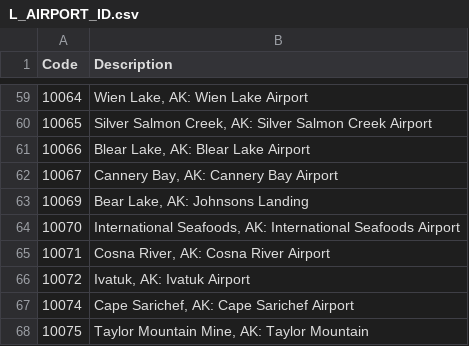
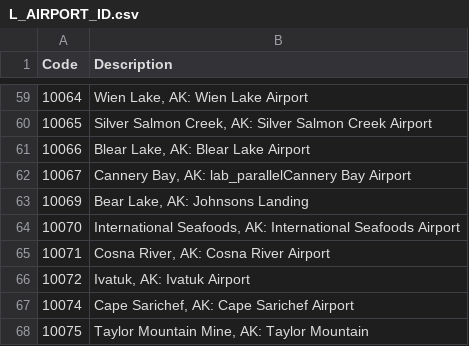
Before and after one commit to rodionovv/labs_parallel, a CSV file: L_AIRPORT_ID.csv, drawn as a sheet; only a part is shown, gaps mark what is left out.

Commit message:
Scripted auto-commit on change (2019-10-28 16:34:27) by gitwatch.sh

```diff
--- a/L_AIRPORT_ID.csv
+++ b/L_AIRPORT_ID.csv
@@ -61,3 +61,3 @@ Code,Description
 "10066","Blear Lake, AK: Blear Lake Airport"
-"10067","Cannery Bay, AK: Cannery Bay Airport"
+"10067","Cannery Bay, AK: lab_parallelCannery Bay Airport"
 "10069","Bear Lake, AK: Johnsons Landing"
```
